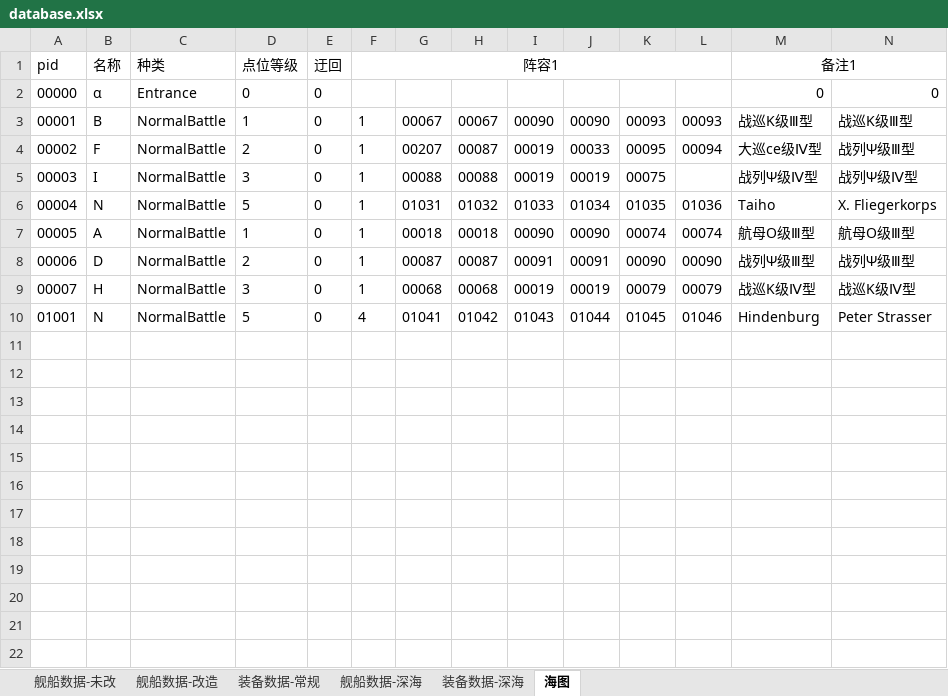
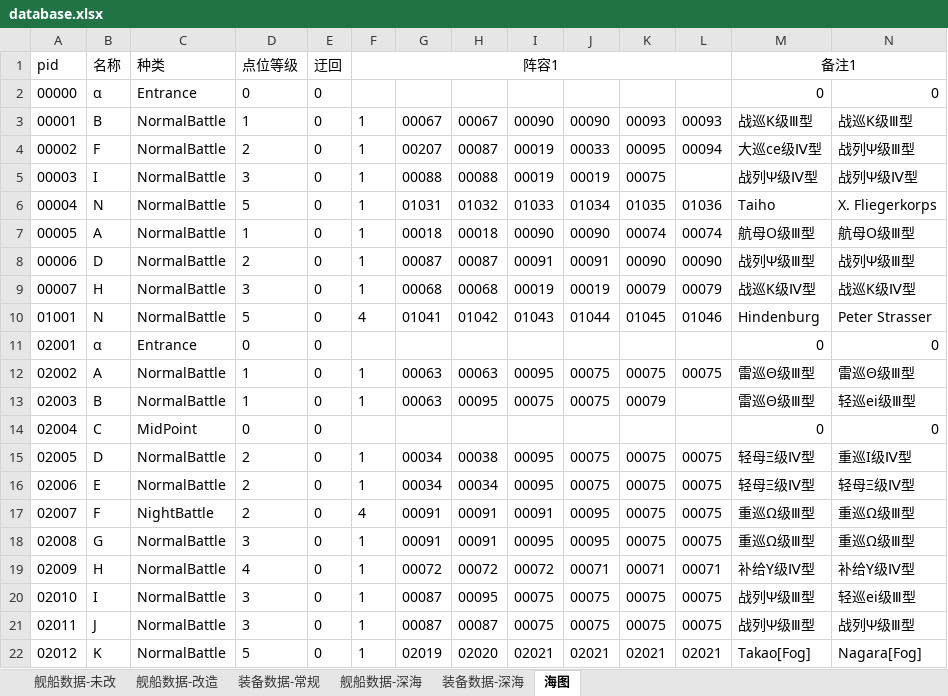
Before and after one commit to toppio/WSGR_simulation, an Excel workbook: depend/ship/database.xlsx, sheet 海图, drawn as a sheet; only a part is shown; values as stored, in another font and other column widths than the file's, no borders; conditional formats not drawn; rows hold the shown columns only; the diff names each change by its address in the sheet, - before the commit and + after, or states it on an @@ line.

Commit message:
VS Takao.backup

```diff
--- a/depend/ship/database.xlsx (sheet 海图)
+++ b/depend/ship/database.xlsx (sheet 海图)
+row 11: 02001 | α | Entrance | 0 | 0 |  |  |  |  |  |  |  | 0 | 0
+row 12: 02002 | A | NormalBattle | 1 | 0 | 1 | 00063 | 00063 | 00095 | 00075 | 00075 | 00075 | 雷巡Θ级Ⅲ型 | 雷巡Θ级Ⅲ型
+row 13: 02003 | B | NormalBattle | 1 | 0 | 1 | 00063 | 00095 | 00075 | 00075 | 00079 |  | 雷巡Θ级Ⅲ型 | 轻巡ei级Ⅲ型
+row 14: 02004 | C | MidPoint | 0 | 0 |  |  |  |  |  |  |  | 0 | 0
+row 15: 02005 | D | NormalBattle | 2 | 0 | 1 | 00034 | 00038 | 00095 | 00075 | 00075 | 00075 | 轻母Ξ级Ⅳ型 | 重巡Ι级Ⅳ型
+row 16: 02006 | E | NormalBattle | 2 | 0 | 1 | 00034 | 00034 | 00095 | 00075 | 00075 | 00075 | 轻母Ξ级Ⅳ型 | 轻母Ξ级Ⅳ型
+row 17: 02007 | F | NightBattle | 2 | 0 | 4 | 00091 | 00091 | 00091 | 00095 | 00075 | 00075 | 重巡Ω级Ⅲ型 | 重巡Ω级Ⅲ型
+row 18: 02008 | G | NormalBattle | 3 | 0 | 1 | 00091 | 00091 | 00095 | 00095 | 00075 | 00075 | 重巡Ω级Ⅲ型 | 重巡Ω级Ⅲ型
+row 19: 02009 | H | NormalBattle | 4 | 0 | 1 | 00072 | 00072 | 00072 | 00071 | 00071 | 00071 | 补给Υ级Ⅳ型 | 补给Υ级Ⅳ型
+row 20: 02010 | I | NormalBattle | 3 | 0 | 1 | 00087 | 00095 | 00075 | 00075 | 00075 | 00075 | 战列Ψ级Ⅲ型 | 轻巡ei级Ⅲ型
+row 21: 02011 | J | NormalBattle | 3 | 0 | 1 | 00087 | 00087 | 00075 | 00075 | 00075 | 00075 | 战列Ψ级Ⅲ型 | 战列Ψ级Ⅲ型
+row 22: 02012 | K | NormalBattle | 5 | 0 | 1 | 02019 | 02020 | 02021 | 02021 | 02021 | 02021 | Takao[Fog] | Nagara[Fog]
```
Also changed, not shown: sheet 舰船数据-深海, 7 other files.
